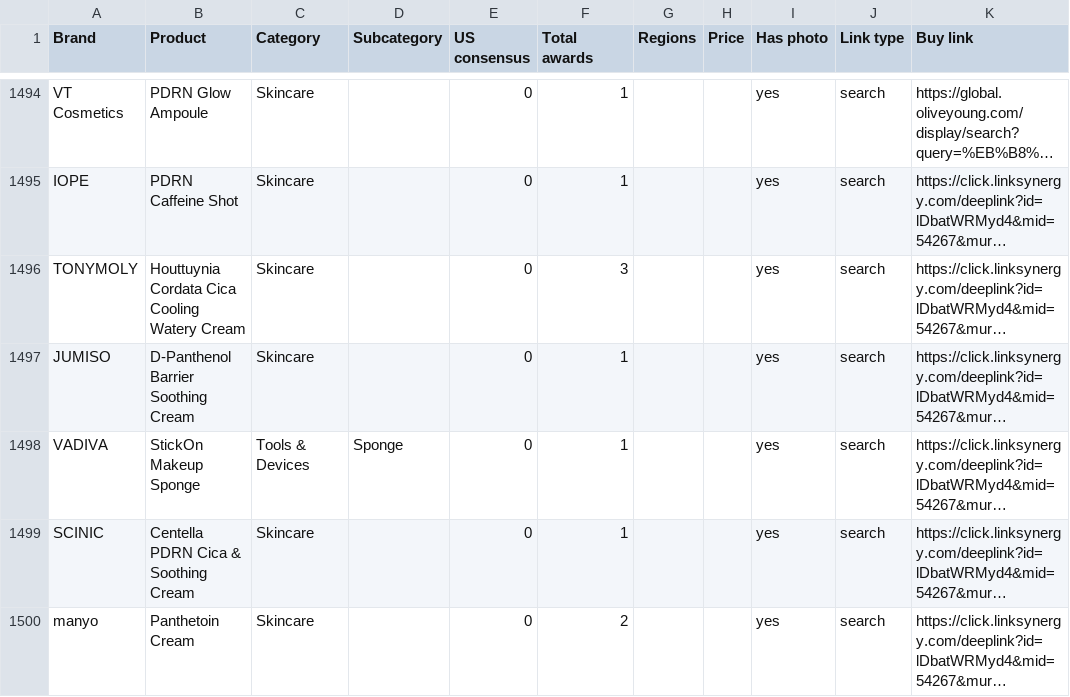
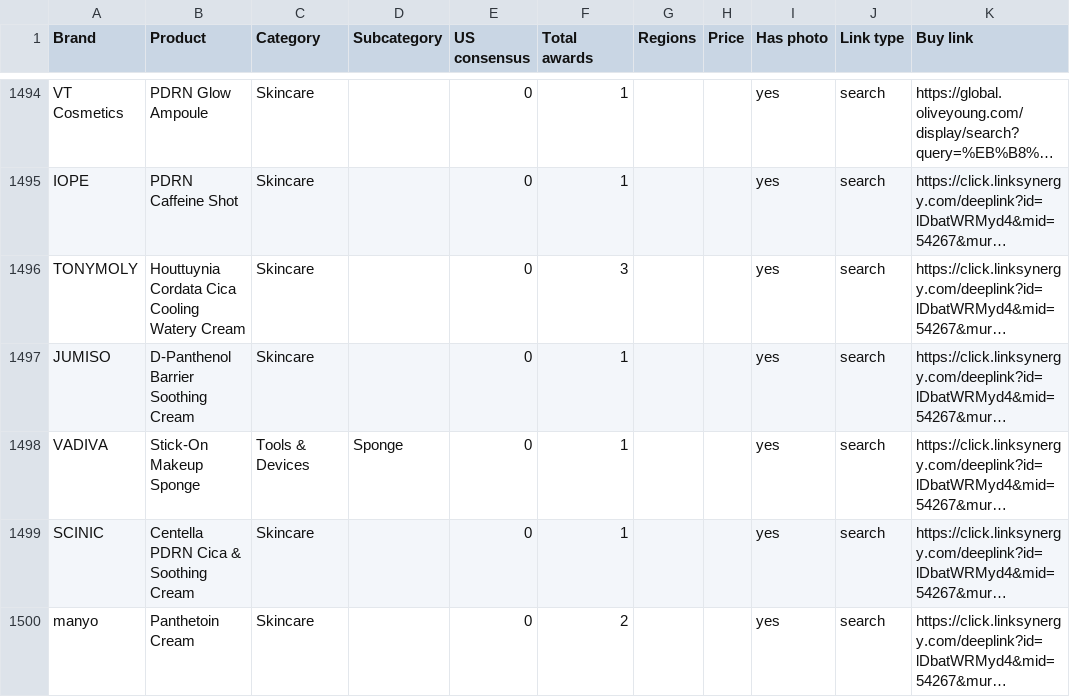
Before and after one commit to vettbty/vettbeauty-scaffold, a CSV file: products.csv, drawn as a sheet; only a part is shown, gaps mark what is left out; long unchanged cells end in …; the diff covers the shown part only; the diff names each change by its address in the sheet, - before the commit and + after, or states it on an @@ line.

```diff
--- a/products.csv
+++ b/products.csv
-B1498 (Product): StickOn Makeup Sponge
+B1498 (Product): Stick-On Makeup Sponge
```
Also changed, not shown: 7 added rows elsewhere in this file, 1 other file.
